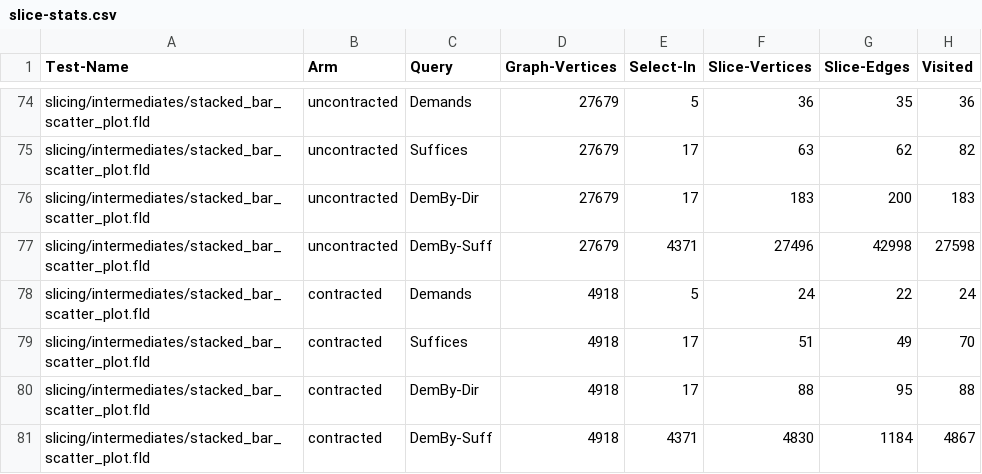
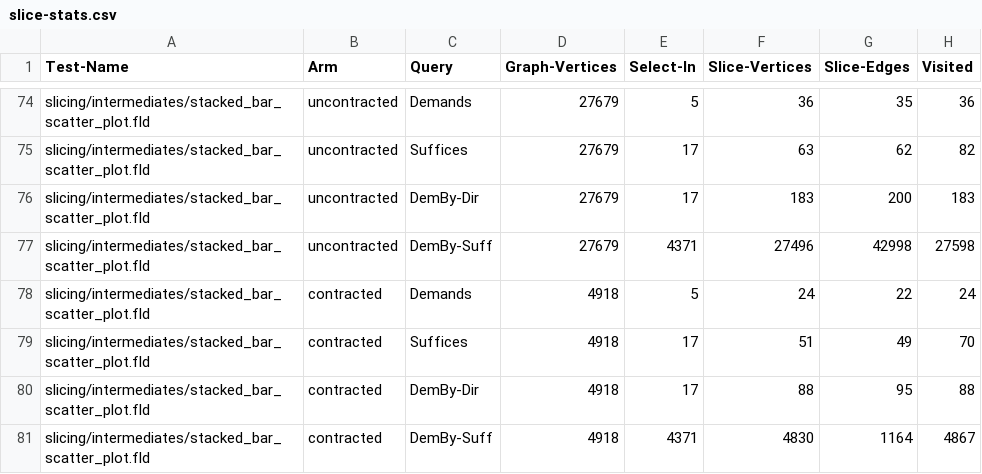
Before and after one commit to fluid-org/fluid, a CSV file: docs/reports/graph-stats/slice-stats.csv, drawn as a sheet; only a part is shown, gaps mark what is left out; the diff covers the shown part only.

```diff
--- a/docs/reports/graph-stats/slice-stats.csv
+++ b/docs/reports/graph-stats/slice-stats.csv
@@ -80,2 +80,2 @@ slicing/intermediates/stacked_bar_scatter_plot.fld,contracted,Suffices,4918,17,5
 slicing/intermediates/stacked_bar_scatter_plot.fld,contracted,DemBy-Dir,4918,17,88,95,88
-slicing/intermediates/stacked_bar_scatter_plot.fld,contracted,DemBy-Suff,4918,4371,4830,1184,4867
+slicing/intermediates/stacked_bar_scatter_plot.fld,contracted,DemBy-Suff,4918,4371,4830,1164,4867
```
Also changed, not shown: 24 edited cells elsewhere in this file, docs/reports/graph-stats/graph-stats.csv, docs/reports/intermediate-contracted.csv, 5 other files.
